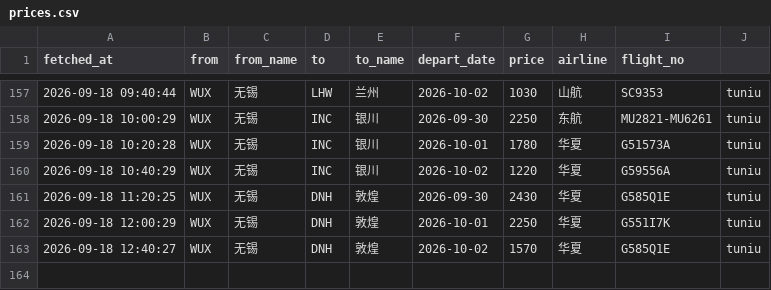
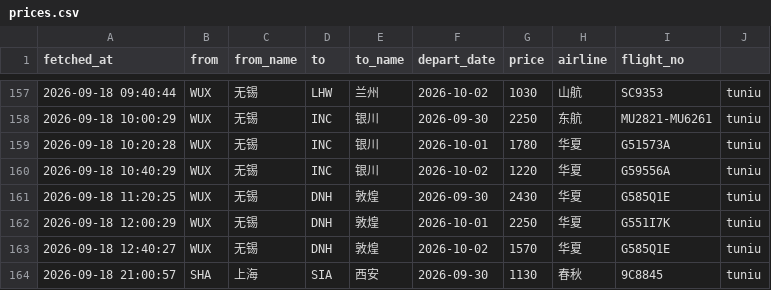
Before and after one commit to snymb233/jipiao-monitor, a CSV file: data/prices.csv, drawn as a sheet; only a part is shown, gaps mark what is left out; the diff names each change by its address in the sheet, - before the commit and + after, or states it on an @@ line.

```diff
--- a/data/prices.csv
+++ b/data/prices.csv
+row 164: 2026-09-18 21:00:57 | SHA | 上海 | SIA | 西安 | 2026-09-30 | 1130 | 春秋 | 9C8845 | tuniu
```
Also changed, not shown: 2 other files.
